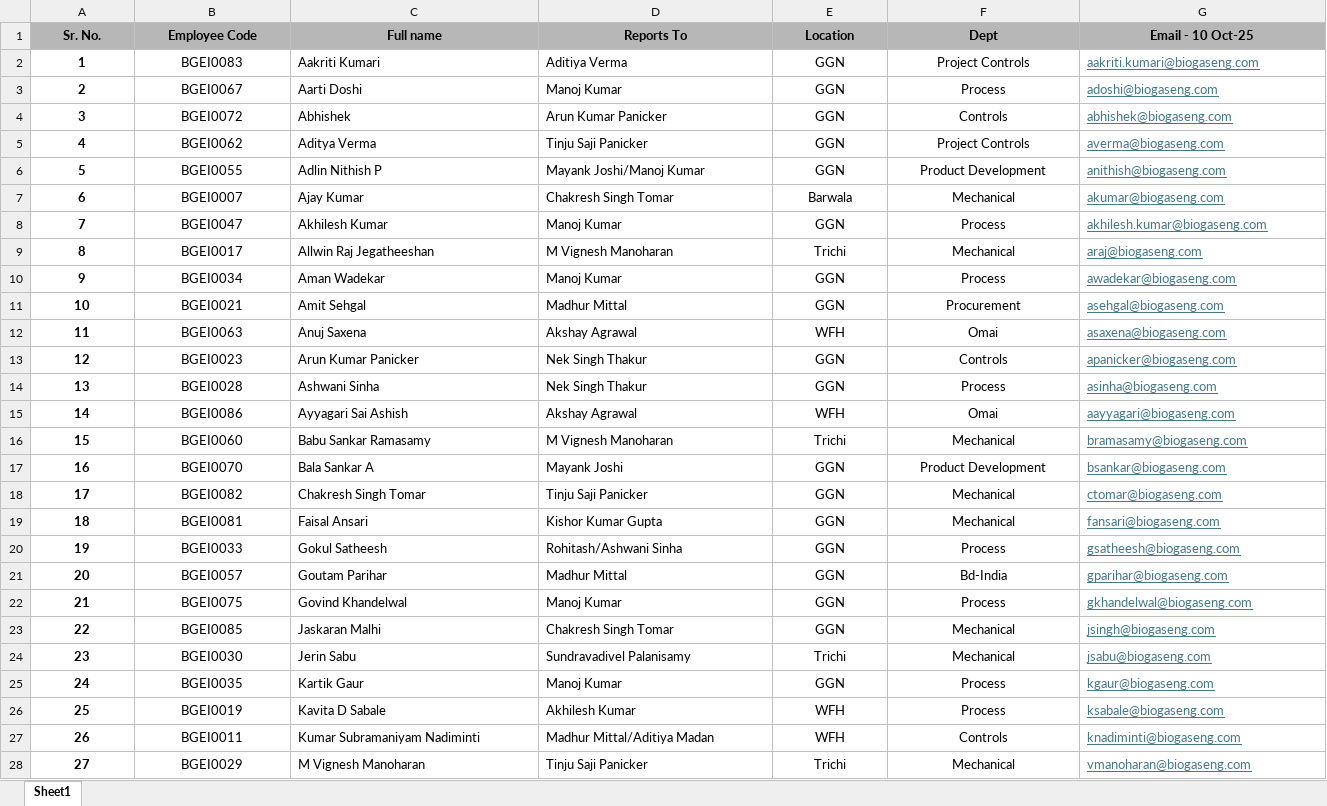
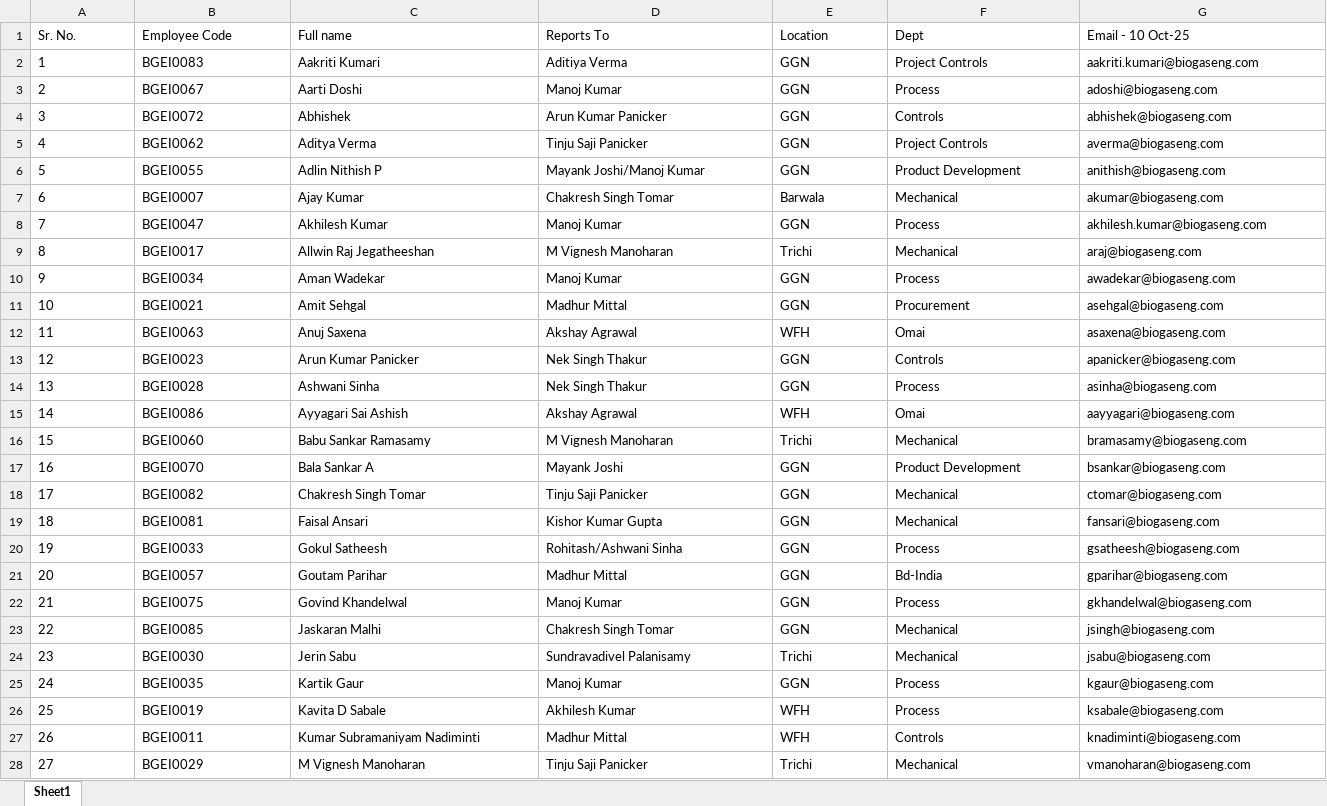
Before and after one commit to thakur06/tms_backend, an Excel workbook: data/manager.xlsx, sheet Sheet1, drawn as a sheet; only a part is shown; values as stored, in another font and other column widths than the file's, no borders; the diff covers the shown part only; the diff names each change by its address in the sheet, - before the commit and + after, or states it on an @@ line.

Commit message:
updated data for mangers and users excel

```diff
--- a/data/manager.xlsx (sheet Sheet1)
+++ b/data/manager.xlsx (sheet Sheet1)
@@ A1:G1 alignment: center → left, bold: on → off, fill: #B7B7B7 → none @@
-A2:B28 alignment: center
+A2:B28 alignment: left
-A2:A28 bold: on
+A2:A28 bold: off
-E2:F28 alignment: center
+E2:F28 alignment: left
@@ G2:G28 underline: on → off, text colour: #467886 → black @@
-D27 (Reports To): Madhur Mittal/Aditiya Madan
+D27 (Reports To): Madhur Mittal
```
Also changed, not shown: 1 added row, 8 edited cells and cell formats elsewhere in this sheet, data/user.xlsx.
